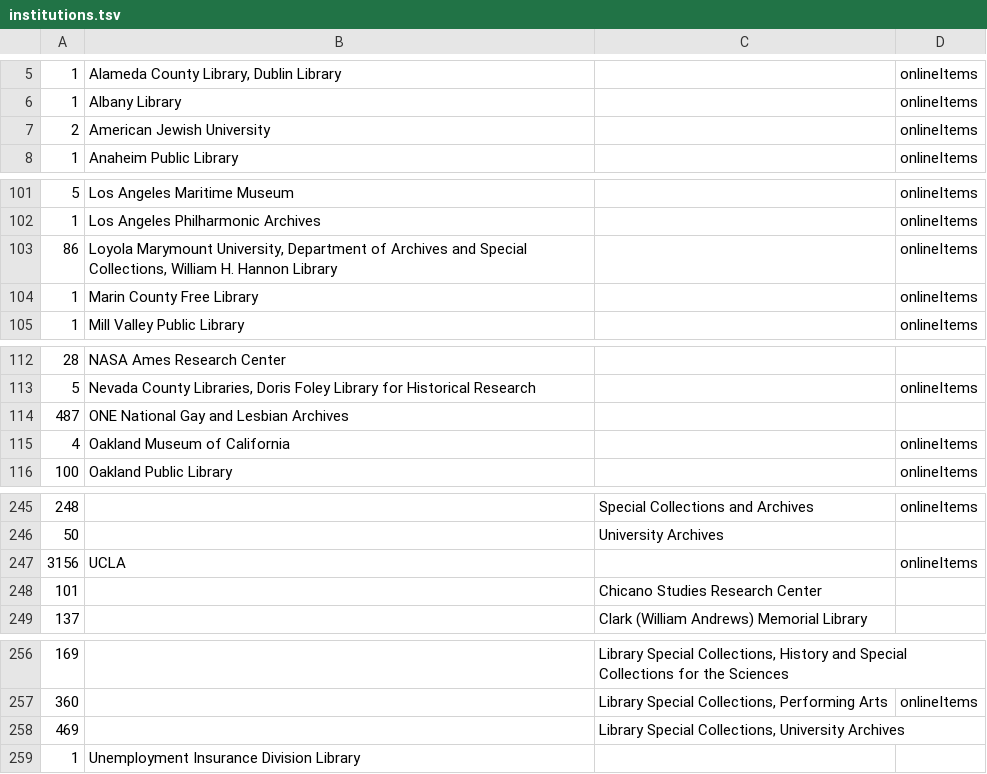
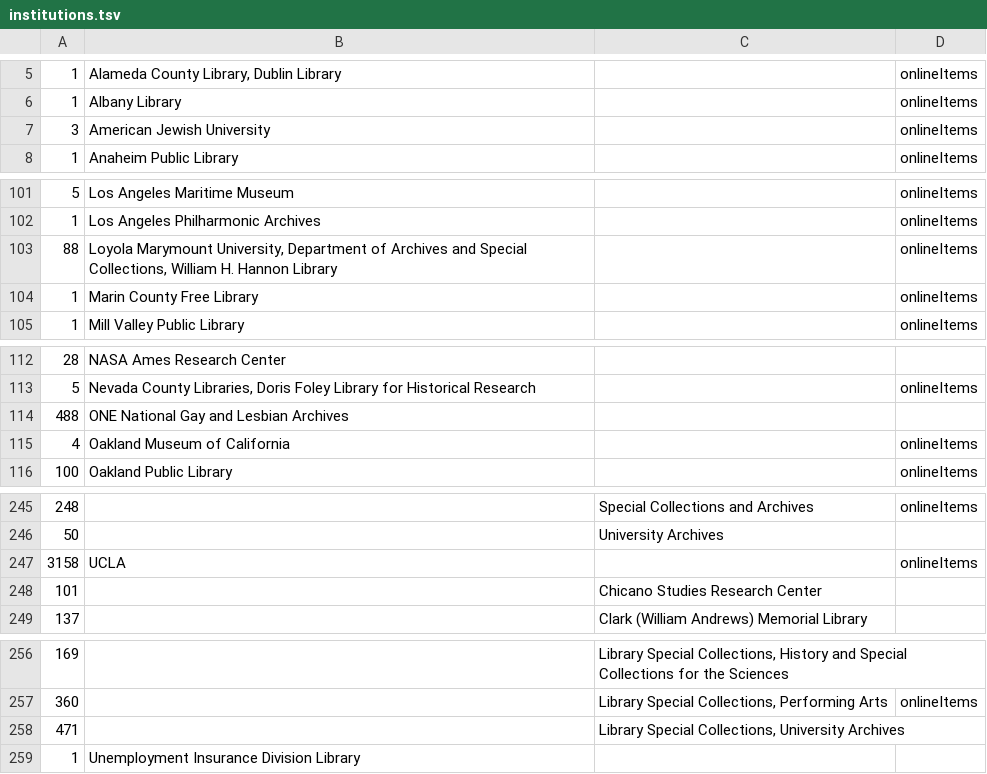
Before and after one commit to ucldc/oac_collections, a TSV file: institutions.tsv, drawn as a sheet; only a part is shown, gaps mark what is left out; the diff names each change by its address in the sheet, - before the commit and + after, or states it on an @@ line.

```diff
--- a/institutions.tsv
+++ b/institutions.tsv
-A7: 2
+A7: 3
-A103: 86
+A103: 88
-A114: 487
+A114: 488
-A247: 3156
+A247: 3158
-A258: 469
+A258: 471
```
Also changed, not shown: az_titles/e_titles.tsv, az_titles/r_titles.tsv.
